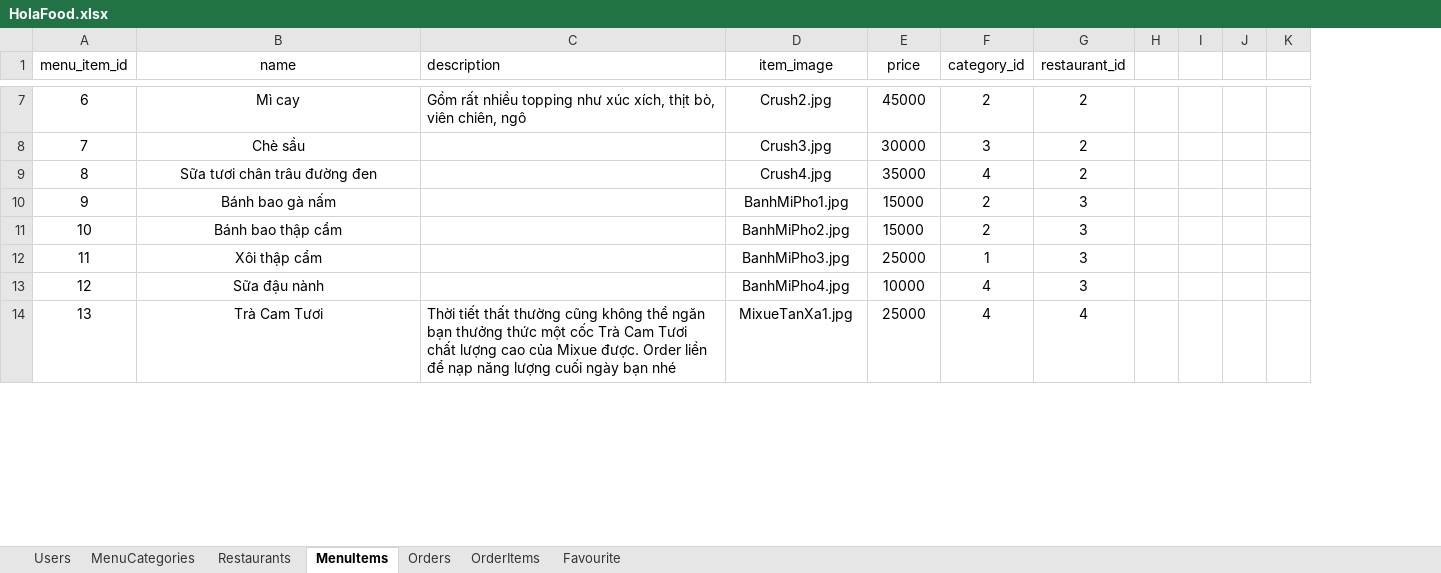
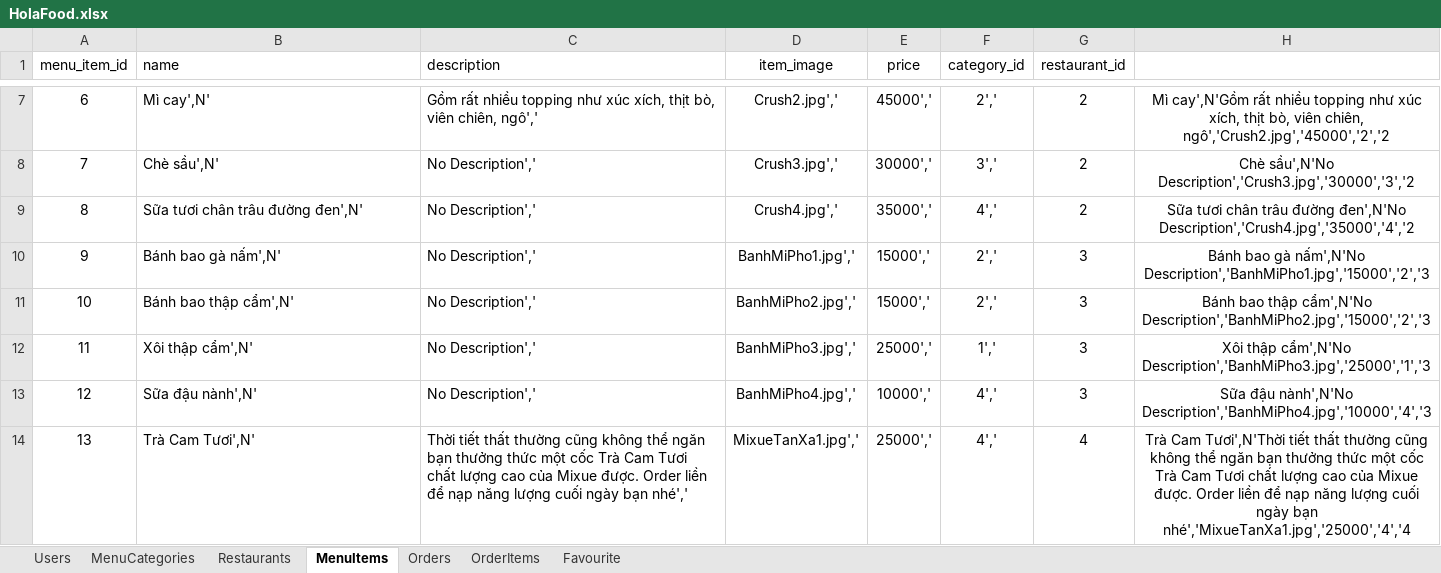
Before and after one commit to DaoDuyThai/HolaFood, an Excel workbook: HolaFood.xlsx, sheet MenuItems, drawn as a sheet; only a part is shown, gaps mark what is left out; values as stored, in another font and other column widths than the file's, no borders; removed rows and columns are numbered as before the commit, all else as after; the diff covers the shown part only; the diff names each change by its address in the sheet, - before the commit and + after, or states it on an @@ line.

```diff
--- a/HolaFood.xlsx (sheet MenuItems)
+++ b/HolaFood.xlsx (sheet MenuItems)
-column H, empty
-column I, empty
-column J, empty
-column K, empty
+column H, rows 7-14: Mì cay',N'Gồm rất nhiều topping như xúc xích, thịt bò, viên chiên, ngô','Crush2.jpg','45000','2','2 | Chè sầu',N'No Description','Crush3.jpg','30000','3','2 | Sữa tươi chân trâu đường đen',N'No Description','Crush4.jpg','35000','4','2 | Bánh bao gà nấm',N'No Description','BanhMiPho1.jpg','15000','2','3 | Bánh bao thập cẩm',N'No Description','BanhMiPho2.jpg','15000','2','3 | Xôi thập cẩm',N'No Description','BanhMiPho3.jpg','25000','1','3 | Sữa đậu nành',N'No Description','BanhMiPho4.jpg','10000','4','3 | Trà Cam Tươi',N'Thời tiết thất thường cũng không thể ngăn bạn thưởng thức một cốc Trà Cam Tươi chất lượng cao của Mixue được. Order liền để nạp năng lượng cuối ngày bạn nhé','MixueTanXa1.jpg','25000','4','4
-B1:B14 alignment: center
+B1:B14 alignment: left
-B7 (name): Mì cay
+B7 (name): Mì cay',N'
-C7 (description): …viên chiên, ngô
+C7 (description): …viên chiên, ngô','
-D7 (item_image): Crush2.jpg
+D7 (item_image): Crush2.jpg','
-E7 (price): 45000
+E7 (price): 45000','
-F7 (category_id): 2
+F7 (category_id): 2','
-B8 (name): Chè sầu
+B8 (name): Chè sầu',N'
-C8:C13 (description): (empty)
+C8:C13 (description): No Description','
-D8 (item_image): Crush3.jpg
+D8 (item_image): Crush3.jpg','
-E8 (price): 30000
+E8 (price): 30000','
-F8 (category_id): 3
+F8 (category_id): 3','
-B9 (name): Sữa tươi chân trâu đường đen
+B9 (name): Sữa tươi chân trâu đường đen',N'
-D9 (item_image): Crush4.jpg
+D9 (item_image): Crush4.jpg','
-E9 (price): 35000
+E9 (price): 35000','
-F9 (category_id): 4
+F9 (category_id): 4','
-B10 (name): Bánh bao gà nấm
+B10 (name): Bánh bao gà nấm',N'
-D10 (item_image): BanhMiPho1.jpg
+D10 (item_image): BanhMiPho1.jpg','
-E10:E11 (price): 15000
+E10:E11 (price): 15000','
-F10:F11 (category_id): 2
+F10:F11 (category_id): 2','
-B11 (name): Bánh bao thập cẩm
+B11 (name): Bánh bao thập cẩm',N'
-D11 (item_image): BanhMiPho2.jpg
+D11 (item_image): BanhMiPho2.jpg','
-B12 (name): Xôi thập cẩm
+B12 (name): Xôi thập cẩm',N'
-D12 (item_image): BanhMiPho3.jpg
+D12 (item_image): BanhMiPho3.jpg','
-E12 (price): 25000
+E12 (price): 25000','
-F12 (category_id): 1
+F12 (category_id): 1','
-B13 (name): Sữa đậu nành
+B13 (name): Sữa đậu nành',N'
-D13 (item_image): BanhMiPho4.jpg
+D13 (item_image): BanhMiPho4.jpg','
-E13 (price): 10000
+E13 (price): 10000','
-F13:F14 (category_id): 4
+F13:F14 (category_id): 4','
-B14 (name): Trà Cam Tươi
+B14 (name): Trà Cam Tươi',N'
-C14 (description): …ngày bạn nhé
+C14 (description): …ngày bạn nhé','
-D14 (item_image): MixueTanXa1.jpg
+D14 (item_image): MixueTanXa1.jpg','
-E14 (price): 25000
+E14 (price): 25000','
```
Also changed, not shown: 130 edited cells and cell formats elsewhere in this sheet, sheet Users, sheet Restaurants, sheet Orders, sheet OrderItems, sheet Favourite, charts or pictures, 2 other files.
